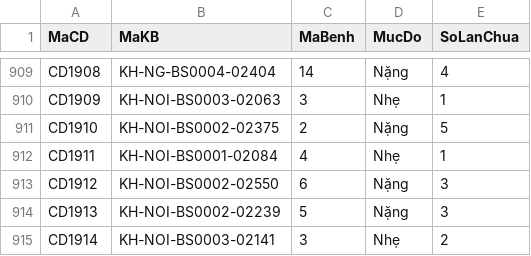
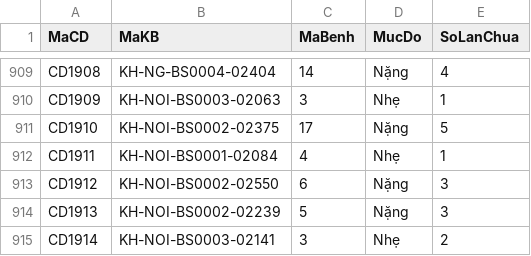
Before and after one commit to kong-theconqueror/qlpk, a CSV file: backend/data/ChanDoan.csv, drawn as a sheet; only a part is shown, gaps mark what is left out; the diff covers the shown part only.

```diff
--- a/backend/data/ChanDoan.csv
+++ b/backend/data/ChanDoan.csv
@@ -910,3 +910,3 @@ CD1908,KH-NG-BS0004-02404,14,Nặng,4
 CD1909,KH-NOI-BS0003-02063,3,Nhẹ,1
-CD1910,KH-NOI-BS0002-02375,2,Nặng,5
+CD1910,KH-NOI-BS0002-02375,17,Nặng,5
 CD1911,KH-NOI-BS0001-02084,4,Nhẹ,1
```
Also changed, not shown: 5 edited cells elsewhere in this file, backend/data/benh.csv.
